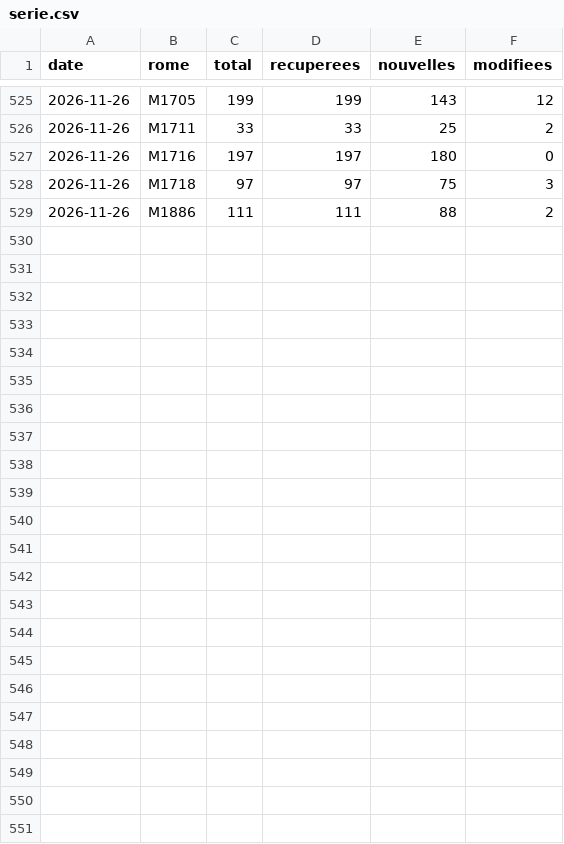
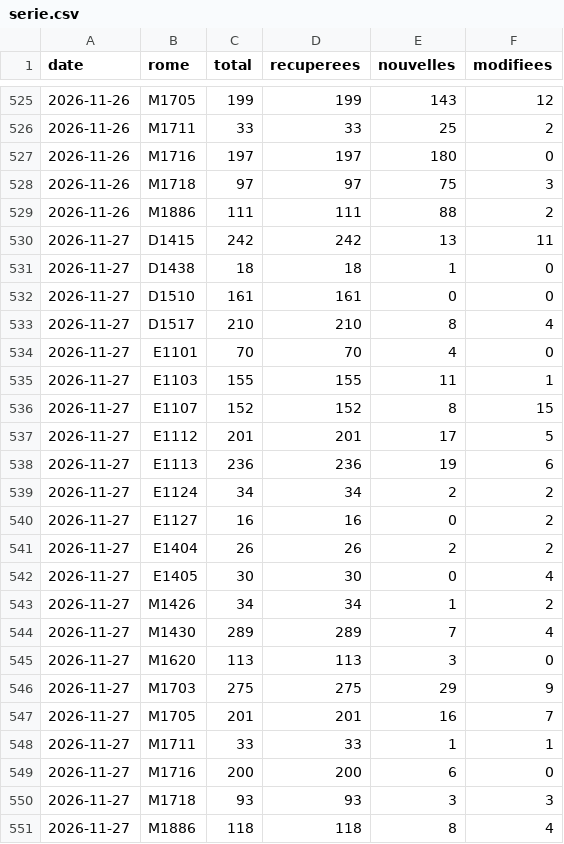
Before and after one commit to Pexi58/metier, a CSV file: data/serie.csv, drawn as a sheet; only a part is shown, gaps mark what is left out; the diff names each change by its address in the sheet, - before the commit and + after, or states it on an @@ line.

```diff
--- a/data/serie.csv
+++ b/data/serie.csv
+row 530: 2026-11-27 | D1415 | 242 | 242 | 13 | 11
+row 531: 2026-11-27 | D1438 | 18 | 18 | 1 | 0
+row 532: 2026-11-27 | D1510 | 161 | 161 | 0 | 0
+row 533: 2026-11-27 | D1517 | 210 | 210 | 8 | 4
+row 534: 2026-11-27 | E1101 | 70 | 70 | 4 | 0
+row 535: 2026-11-27 | E1103 | 155 | 155 | 11 | 1
+row 536: 2026-11-27 | E1107 | 152 | 152 | 8 | 15
+row 537: 2026-11-27 | E1112 | 201 | 201 | 17 | 5
+row 538: 2026-11-27 | E1113 | 236 | 236 | 19 | 6
+row 539: 2026-11-27 | E1124 | 34 | 34 | 2 | 2
+row 540: 2026-11-27 | E1127 | 16 | 16 | 0 | 2
+row 541: 2026-11-27 | E1404 | 26 | 26 | 2 | 2
+row 542: 2026-11-27 | E1405 | 30 | 30 | 0 | 4
+row 543: 2026-11-27 | M1426 | 34 | 34 | 1 | 2
+row 544: 2026-11-27 | M1430 | 289 | 289 | 7 | 4
+row 545: 2026-11-27 | M1620 | 113 | 113 | 3 | 0
+row 546: 2026-11-27 | M1703 | 275 | 275 | 29 | 9
+row 547: 2026-11-27 | M1705 | 201 | 201 | 16 | 7
+row 548: 2026-11-27 | M1711 | 33 | 33 | 1 | 1
+row 549: 2026-11-27 | M1716 | 200 | 200 | 6 | 0
+row 550: 2026-11-27 | M1718 | 93 | 93 | 3 | 3
+row 551: 2026-11-27 | M1886 | 118 | 118 | 8 | 4
```
Also changed, not shown: 28 other files.
